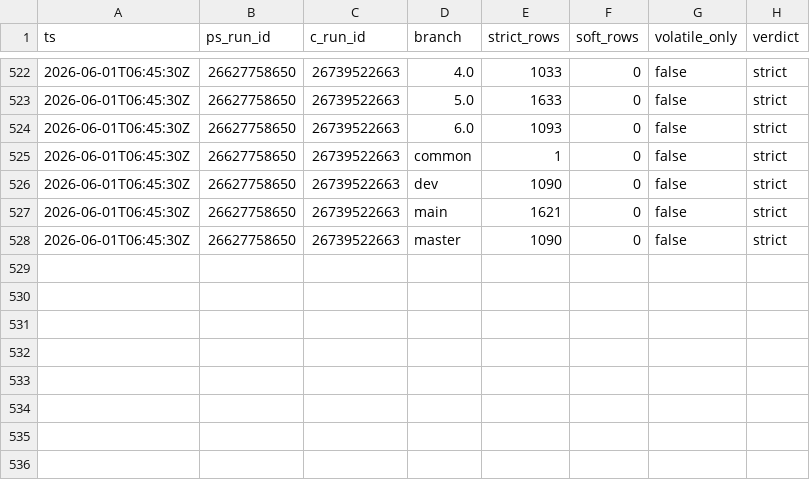
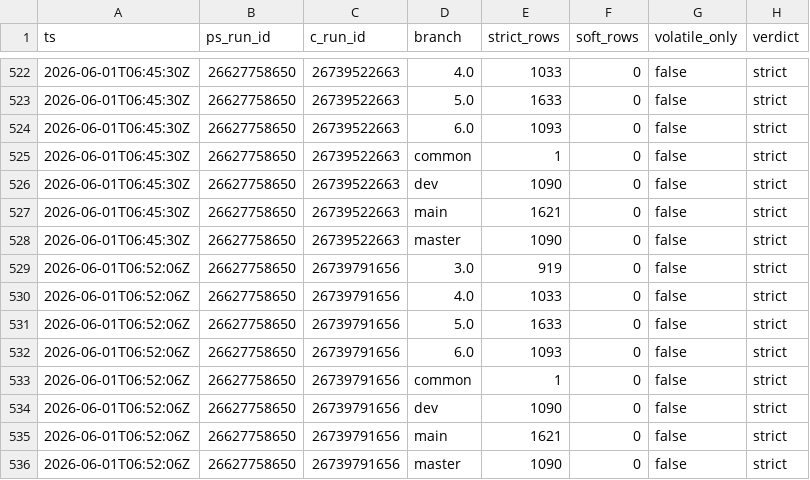
Before and after one commit to dcasota/photonos-scripts, a TSV file: photonos-package-report/photonos-package-report/tools/parity-journal.tsv, drawn as a sheet; only a part is shown, gaps mark what is left out; the diff names each change by its address in the sheet, - before the commit and + after, or states it on an @@ line.

```diff
--- a/photonos-package-report/photonos-package-report/tools/parity-journal.tsv
+++ b/photonos-package-report/photonos-package-report/tools/parity-journal.tsv
+row 529: 2026-06-01T06:52:06Z | 26627758650 | 26739791656 | 3.0 | 919 | 0 | false | strict
+row 530: 2026-06-01T06:52:06Z | 26627758650 | 26739791656 | 4.0 | 1033 | 0 | false | strict
+row 531: 2026-06-01T06:52:06Z | 26627758650 | 26739791656 | 5.0 | 1633 | 0 | false | strict
+row 532: 2026-06-01T06:52:06Z | 26627758650 | 26739791656 | 6.0 | 1093 | 0 | false | strict
+row 533: 2026-06-01T06:52:06Z | 26627758650 | 26739791656 | common | 1 | 0 | false | strict
+row 534: 2026-06-01T06:52:06Z | 26627758650 | 26739791656 | dev | 1090 | 0 | false | strict
+row 535: 2026-06-01T06:52:06Z | 26627758650 | 26739791656 | main | 1621 | 0 | false | strict
+row 536: 2026-06-01T06:52:06Z | 26627758650 | 26739791656 | master | 1090 | 0 | false | strict
```
